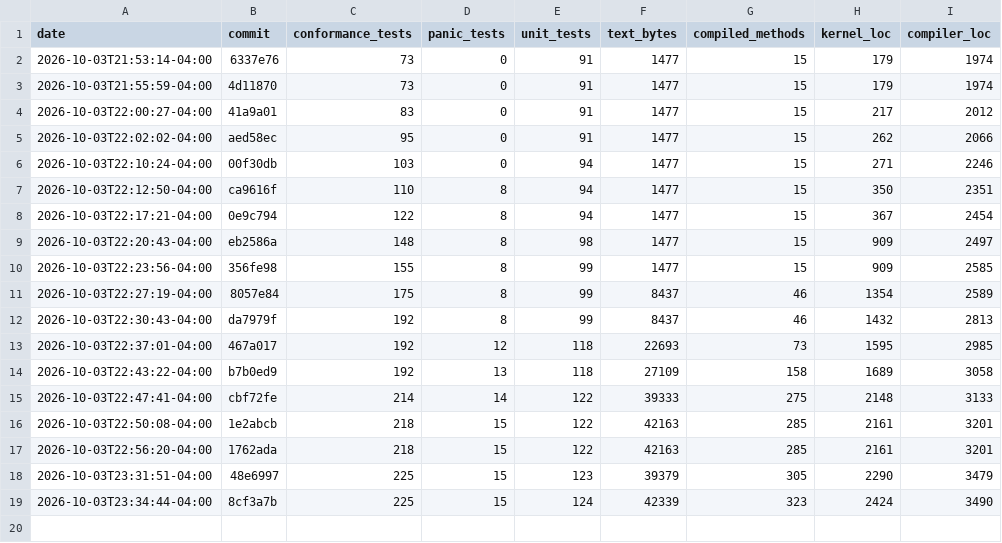
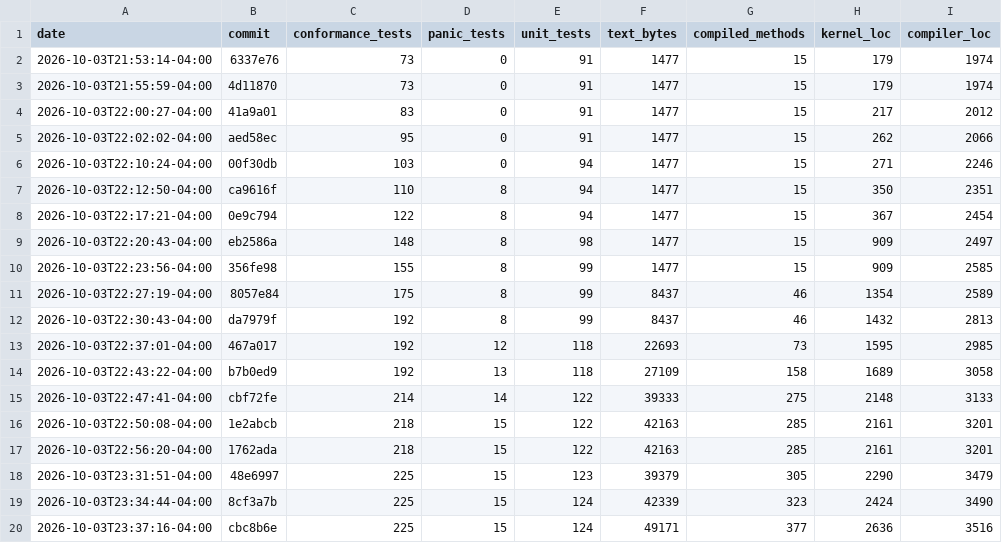
Before and after one commit to JackFurton/who-would-build-a-kernel-in-java, a CSV file: metrics.csv, drawn as a sheet; the diff names each change by its address in the sheet, - before the commit and + after, or states it on an @@ line.

```diff
--- a/metrics.csv
+++ b/metrics.csv
+row 20: 2026-10-03T23:37:16-04:00 | cbc8b6e | 225 | 15 | 124 | 49171 | 377 | 2636 | 3516
```
Also changed, not shown: 2 other files.
